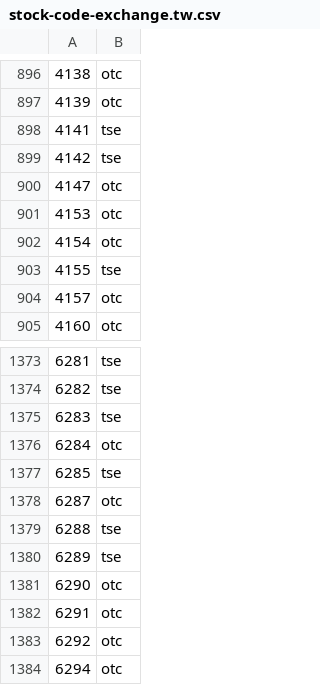
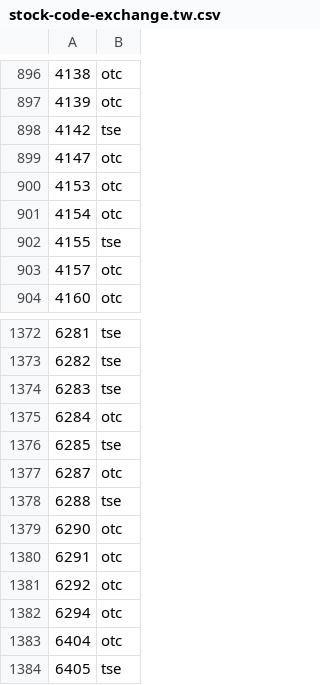
Before and after one commit to ktlast/market-envs, a CSV file: stock-code-exchange.tw.csv, drawn as a sheet; only a part is shown, gaps mark what is left out; the shorter side is filled out with more unchanged rows; the diff names each change by its address in the sheet, - before the commit and + after, or states it on an @@ line.

Commit message:
remove 6289, 4141

```diff
--- a/stock-code-exchange.tw.csv
+++ b/stock-code-exchange.tw.csv
-row 898: 4141 | tse
-row 1380: 6289 | tse
```
